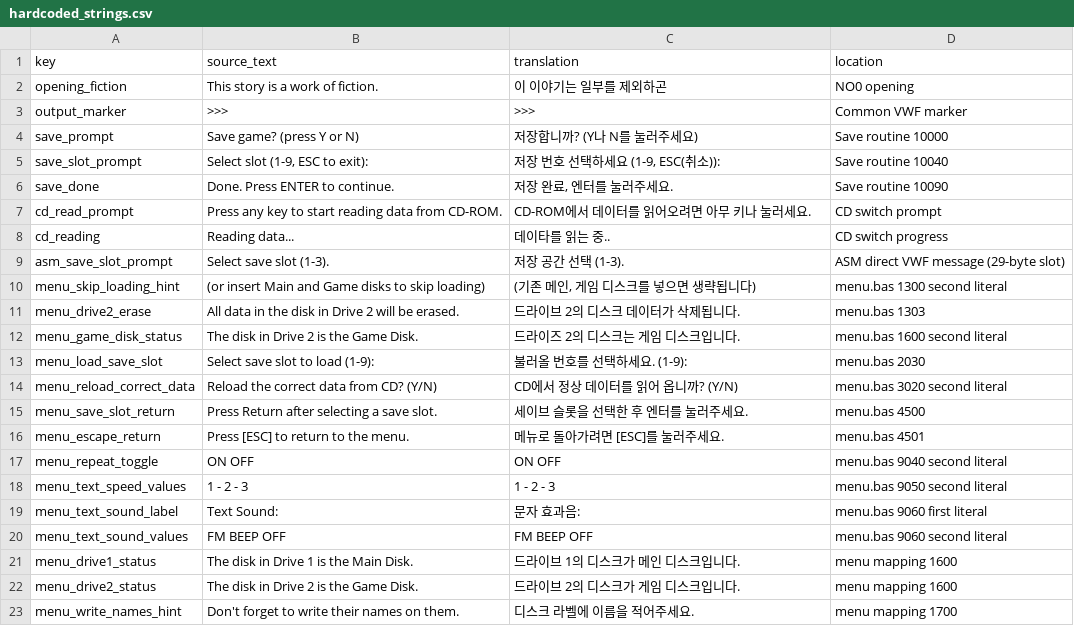
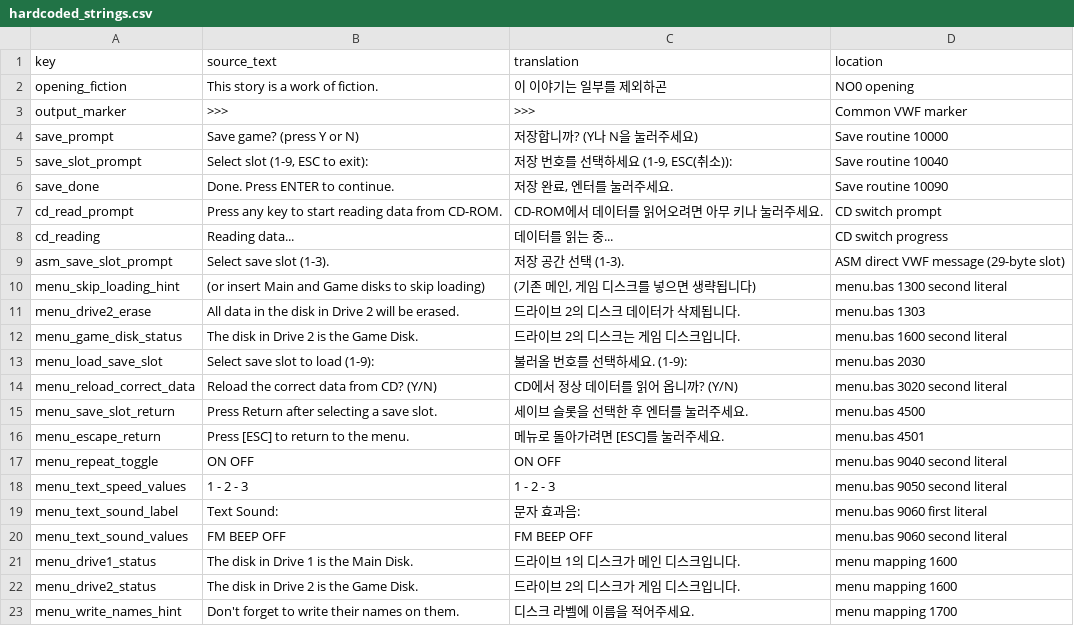
Before and after one commit to KLostSoul/PC88-Mirrors-Localization, a CSV file: korean_mirrors_tools/Data/hardcoded_strings.csv, drawn as a sheet.

Commit message:
Fix Korean localization typos

```diff
--- a/korean_mirrors_tools/Data/hardcoded_strings.csv
+++ b/korean_mirrors_tools/Data/hardcoded_strings.csv
@@ -3,7 +3,7 @@ opening_fiction;This story is a work of fiction.;이 이야기는 일부를 제
 "output_marker";">>>";">>>";"Common VWF marker"
-save_prompt;Save game? (press Y or N);저장합니까? (Y나 N를 눌러주세요);Save routine 10000
-save_slot_prompt;Select slot (1-9, ESC to exit):;저장 번호 선택하세요 (1-9, ESC(취소)):;Save routine 10040
+save_prompt;Save game? (press Y or N);저장합니까? (Y나 N을 눌러주세요);Save routine 10000
+save_slot_prompt;Select slot (1-9, ESC to exit):;저장 번호를 선택하세요 (1-9, ESC(취소)):;Save routine 10040
 save_done;Done. Press ENTER to continue.;저장 완료, 엔터를 눌러주세요.;Save routine 10090
-cd_read_prompt;Press any key to start reading data from CD-ROM.;CD-ROM에서 데이터를 읽어오려면 아무 키나 눌러세요.;CD switch prompt
-cd_reading;Reading data...;데이타를 읽는 중..;CD switch progress
+cd_read_prompt;Press any key to start reading data from CD-ROM.;CD-ROM에서 데이터를 읽어오려면 아무 키나 눌러주세요.;CD switch prompt
+cd_reading;Reading data...;데이터를 읽는 중...;CD switch progress
 asm_save_slot_prompt;Select save slot (1-3).;저장 공간 선택 (1-3).;ASM direct VWF message (29-byte slot)
@@ -11,3 +11,3 @@ menu_skip_loading_hint;(or insert Main and Game disks to skip loading);(기존
 menu_drive2_erase;All data in the disk in Drive 2 will be erased.;드라이브 2의 디스크 데이터가 삭제됩니다.;menu.bas 1303
-menu_game_disk_status;The disk in Drive 2 is the Game Disk.;드라이즈 2의 디스크는 게임 디스크입니다.;menu.bas 1600 second literal
+menu_game_disk_status;The disk in Drive 2 is the Game Disk.;드라이브 2의 디스크는 게임 디스크입니다.;menu.bas 1600 second literal
 menu_load_save_slot;Select save slot to load (1-9):;불러올 번호를 선택하세요. (1-9):;menu.bas 2030
```
Also changed, not shown: 1 other file.
